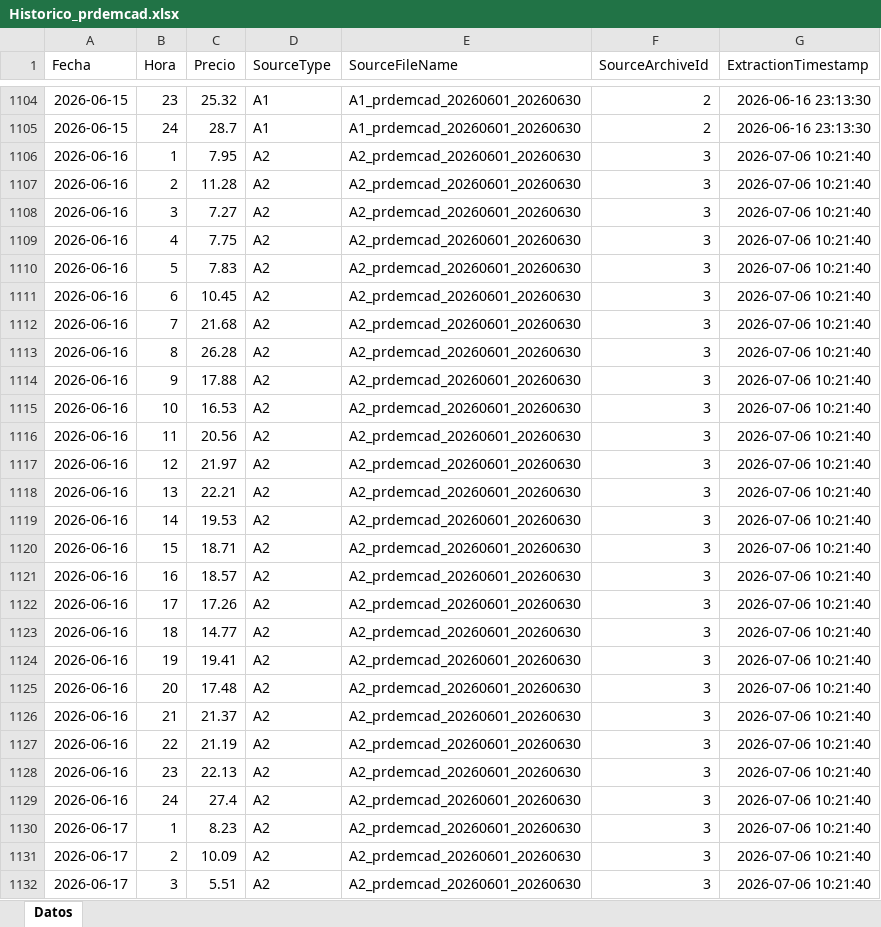
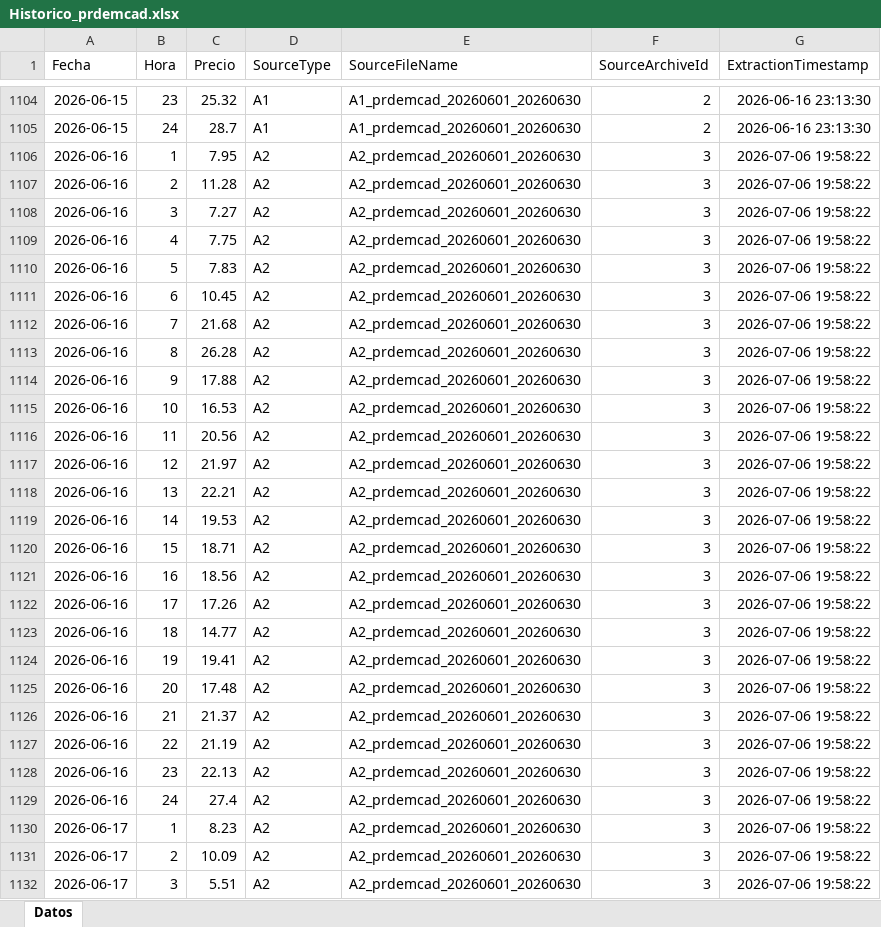
Before and after one commit to javiglejun/esios-prdemcad-histor, an Excel workbook: Historico_prdemcad.xlsx, sheet Datos, drawn as a sheet; only a part is shown, gaps mark what is left out; values as stored, in another font and other column widths than the file's, no borders; the diff covers the shown part only; the diff names each change by its address in the sheet, - before the commit and + after, or states it on an @@ line.

```diff
--- a/Historico_prdemcad.xlsx (sheet Datos)
+++ b/Historico_prdemcad.xlsx (sheet Datos)
-G1106:G1132 (ExtractionTimestamp): 2026-07-06 10:21:40
+G1106:G1132 (ExtractionTimestamp): 2026-07-06 19:58:22
-C1121 (Precio): 18.57
+C1121 (Precio): 18.56
```
Also changed, not shown: 51 added rows, 27 removed rows and 569 edited cells elsewhere in this sheet, 1 other file.
